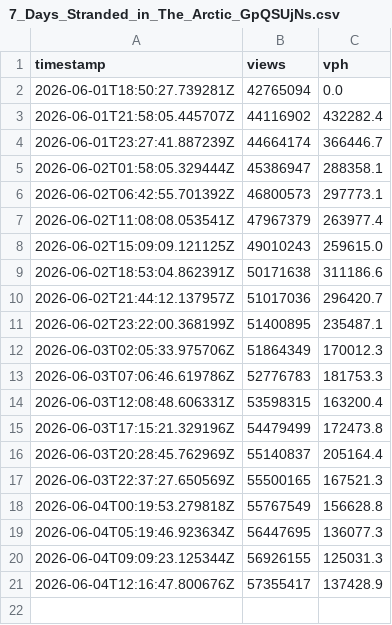
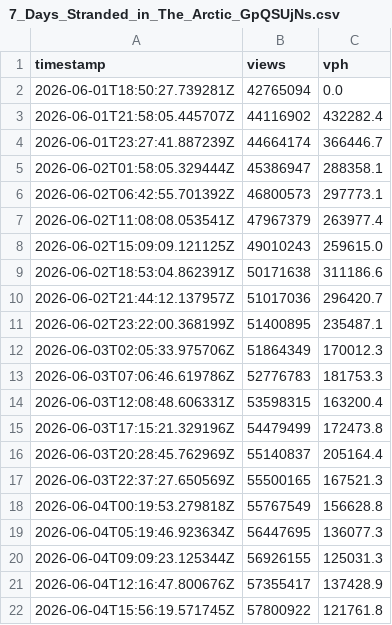
Before and after one commit to aslantaym/beast-record, a CSV file: videos/7_Days_Stranded_in_The_Arctic_GpQSUjNs.csv, drawn as a sheet; the diff names each change by its address in the sheet, - before the commit and + after, or states it on an @@ line.

Commit message:
chore: mrbeast views update [auto]

```diff
--- a/videos/7_Days_Stranded_in_The_Arctic_GpQSUjNs.csv
+++ b/videos/7_Days_Stranded_in_The_Arctic_GpQSUjNs.csv
+row 22: 2026-06-04T15:56:19.571745Z | 57800922 | 121761.8
```
Also changed, not shown: 2 other files.
